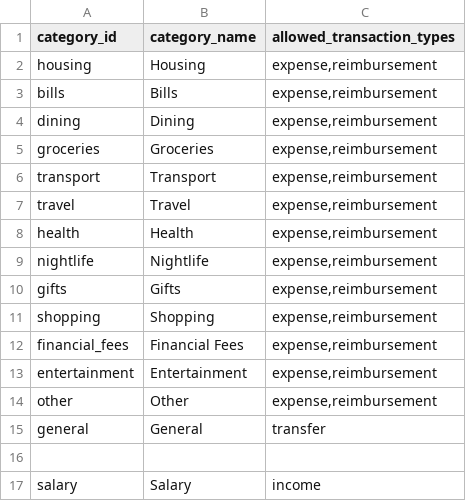
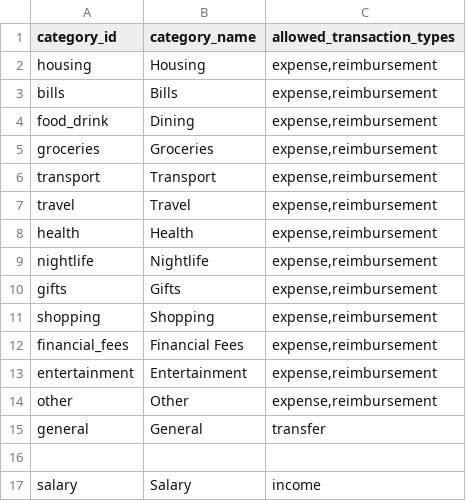
Before and after one commit to nimishwadekar/accountable, a CSV file: test_sheets/Categories.csv, drawn as a sheet.

```diff
--- a/test_sheets/Categories.csv
+++ b/test_sheets/Categories.csv
@@ -3,3 +3,3 @@ housing,Housing,"expense,reimbursement"
 bills,Bills,"expense,reimbursement"
-dining,Dining,"expense,reimbursement"
+food_drink,Dining,"expense,reimbursement"
 groceries,Groceries,"expense,reimbursement"
```
Also changed, not shown: migration/transactions.csv, test_sheets/Transactions.csv, 9 other files.
